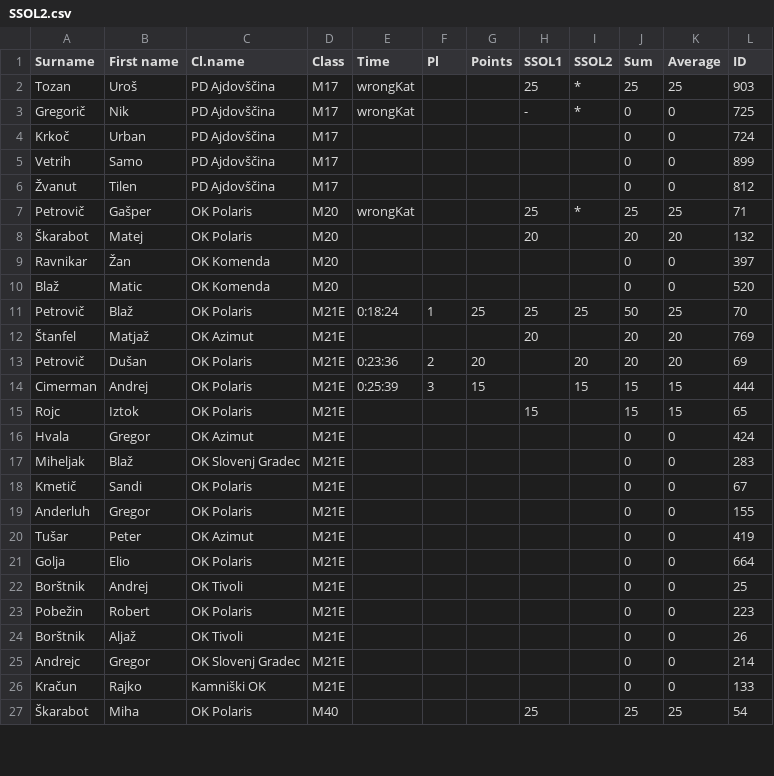
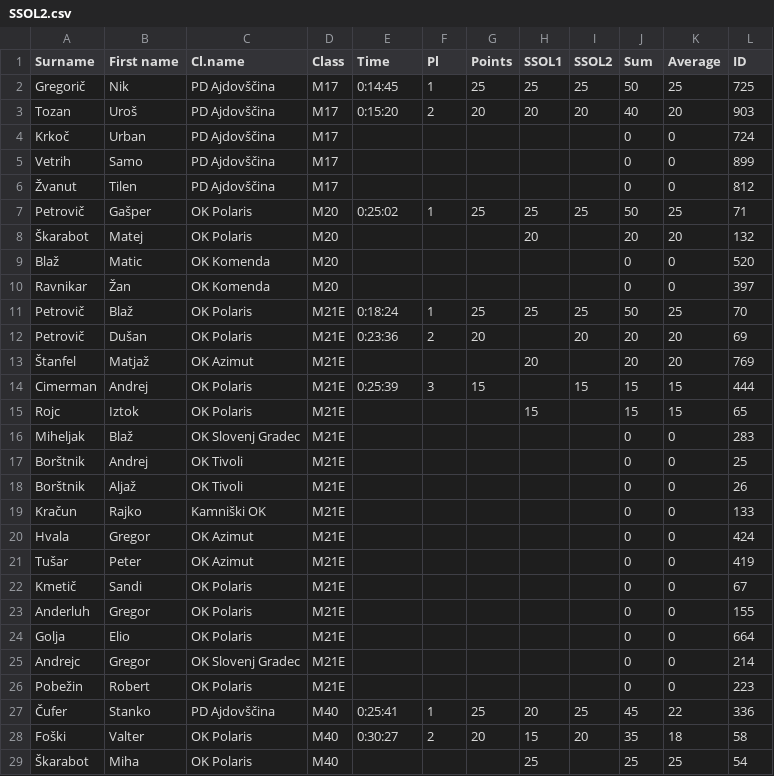
Before and after one commit to OZS-IT/SkiSOL, a CSV file: Stanja racunana/SSOL2.csv, drawn as a sheet; only a part is shown; the diff covers the shown part only.

```diff
--- a/Stanja racunana/SSOL2.csv
+++ b/Stanja racunana/SSOL2.csv
@@ -1,4 +1,4 @@
 Surname;First name;Cl.name;Class;Time;Pl;Points;SSOL1;SSOL2;Sum;Average;ID
-Tozan;Uroš;PD Ajdovščina;M17;wrongKat;;;25;*;25;25;903
-Gregorič;Nik;PD Ajdovščina;M17;wrongKat;;;-;*;0;0;725
+Gregorič;Nik;PD Ajdovščina;M17;0:14:45;1;25;25;25;50;25;725
+Tozan;Uroš;PD Ajdovščina;M17;0:15:20;2;20;20;20;40;20;903
 Krkoč;Urban;PD Ajdovščina;M17;;;;;;0;0;724
@@ -6,22 +6,24 @@ Vetrih;Samo;PD Ajdovščina;M17;;;;;;0;0;899
 Žvanut;Tilen;PD Ajdovščina;M17;;;;;;0;0;812
-Petrovič;Gašper;OK Polaris;M20;wrongKat;;;25;*;25;25;71
+Petrovič;Gašper;OK Polaris;M20;0:25:02;1;25;25;25;50;25;71
 Škarabot;Matej;OK Polaris;M20;;;;20;;20;20;132
+Blaž;Matic;OK Komenda;M20;;;;;;0;0;520
 Ravnikar;Žan;OK Komenda;M20;;;;;;0;0;397
-Blaž;Matic;OK Komenda;M20;;;;;;0;0;520
 Petrovič;Blaž;OK Polaris;M21E;0:18:24;1;25;25;25;50;25;70
+Petrovič;Dušan;OK Polaris;M21E;0:23:36;2;20;;20;20;20;69
 Štanfel;Matjaž;OK Azimut;M21E;;;;20;;20;20;769
-Petrovič;Dušan;OK Polaris;M21E;0:23:36;2;20;;20;20;20;69
 Cimerman;Andrej;OK Polaris;M21E;0:25:39;3;15;;15;15;15;444
 Rojc;Iztok;OK Polaris;M21E;;;;15;;15;15;65
+Miheljak;Blaž;OK Slovenj Gradec;M21E;;;;;;0;0;283
+Borštnik;Andrej;OK Tivoli;M21E;;;;;;0;0;25
+Borštnik;Aljaž;OK Tivoli;M21E;;;;;;0;0;26
+Kračun;Rajko;Kamniški OK;M21E;;;;;;0;0;133
 Hvala;Gregor;OK Azimut;M21E;;;;;;0;0;424
-Miheljak;Blaž;OK Slovenj Gradec;M21E;;;;;;0;0;283
+Tušar;Peter;OK Azimut;M21E;;;;;;0;0;419
 Kmetič;Sandi;OK Polaris;M21E;;;;;;0;0;67
 Anderluh;Gregor;OK Polaris;M21E;;;;;;0;0;155
-Tušar;Peter;OK Azimut;M21E;;;;;;0;0;419
 Golja;Elio;OK Polaris;M21E;;;;;;0;0;664
-Borštnik;Andrej;OK Tivoli;M21E;;;;;;0;0;25
+Andrejc;Gregor;OK Slovenj Gradec;M21E;;;;;;0;0;214
 Pobežin;Robert;OK Polaris;M21E;;;;;;0;0;223
-Borštnik;Aljaž;OK Tivoli;M21E;;;;;;0;0;26
-Andrejc;Gregor;OK Slovenj Gradec;M21E;;;;;;0;0;214
-Kračun;Rajko;Kamniški OK;M21E;;;;;;0;0;133
+Čufer;Stanko;PD Ajdovščina;M40;0:25:41;1;25;20;25;45;22;336
+Foški;Valter;OK Polaris;M40;0:30:27;2;20;15;20;35;18;58
 Škarabot;Miha;OK Polaris;M40;;;;25;;25;25;54
```
Also changed, not shown: 3 added rows, 4 removed rows, 11 moved rows and 8 edited cells elsewhere in this file, Resna stanja/SSOL1.csv, Rezultati/SSOL1.csv, 4 other files.
